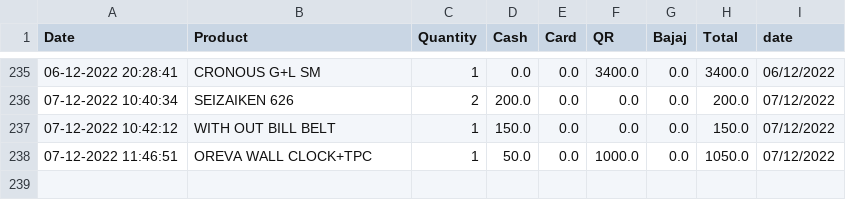
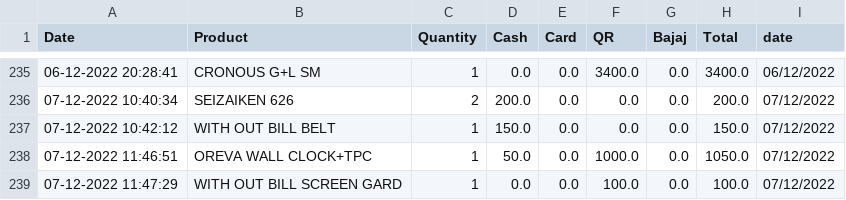
Before and after one commit to shilpa2806/Shop_Nandyal, a CSV file: data.csv, drawn as a sheet; only a part is shown, gaps mark what is left out; the diff names each change by its address in the sheet, - before the commit and + after, or states it on an @@ line.

Commit message:
committing files

```diff
--- a/data.csv
+++ b/data.csv
+row 239: 07-12-2022 11:47:29 | WITH OUT BILL SCREEN GARD | 1 | 0.0 | 0.0 | 100.0 | 0.0 | 100.0 | 07/12/2022
```
